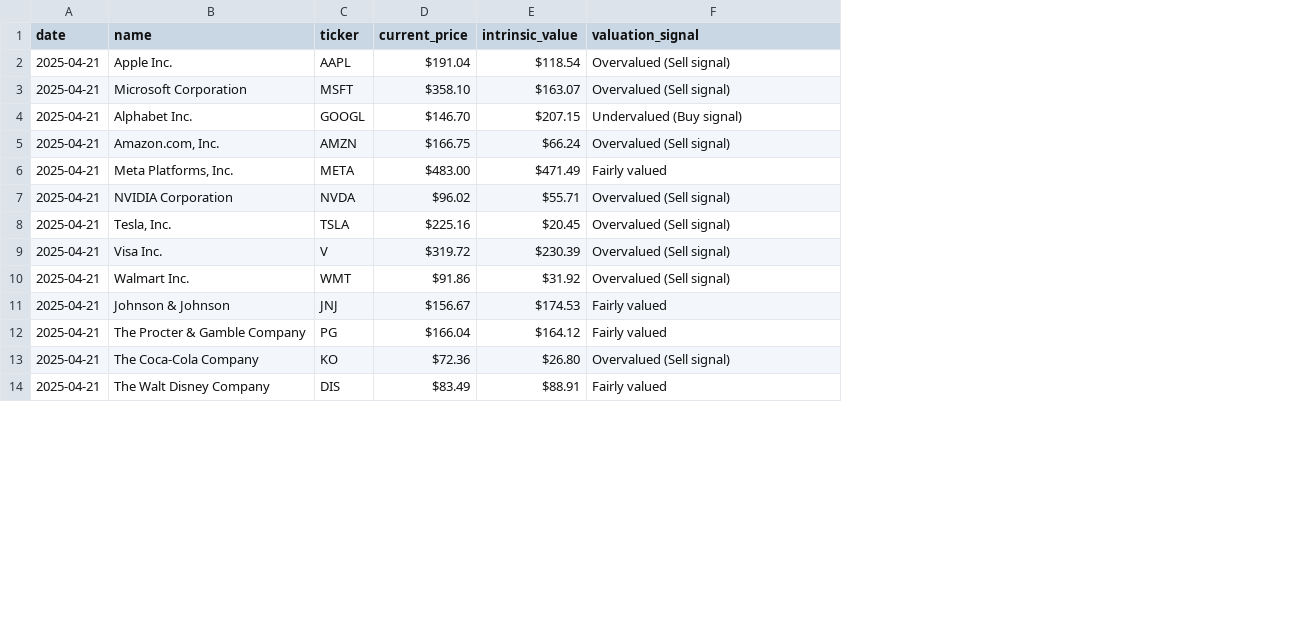
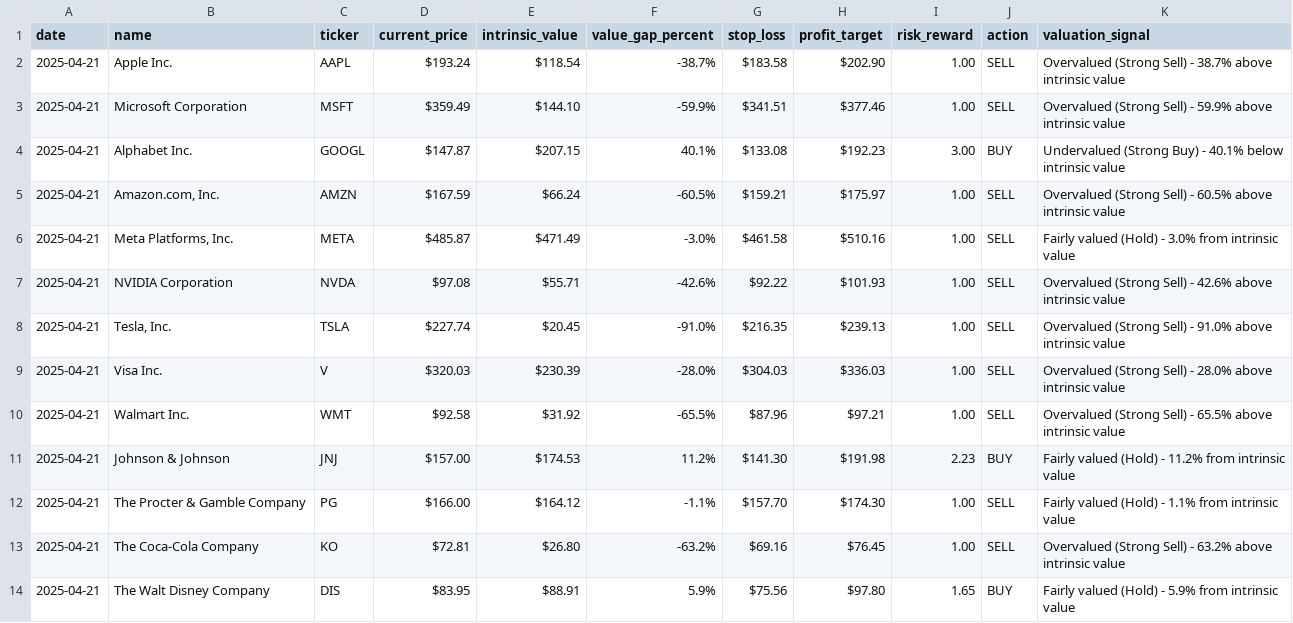
Before and after one commit to jeli8/stock-intrinsic-value, a CSV file: results-history/results_2025-04-21.csv, drawn as a sheet; only a part is shown; addresses are those after the commit; the diff covers the shown part only; the diff names each change by its address in the sheet, - before the commit and + after, or states it on an @@ line.

```diff
--- a/results-history/results_2025-04-21.csv
+++ b/results-history/results_2025-04-21.csv
+column F (value_gap_percent), rows 2-14: -38.7% | -59.9% | 40.1% | -60.5% | -3.0% | -42.6% | -91.0% | -28.0% | -65.5% | 11.2% | -1.1% | -63.2% | 5.9%
+column G (stop_loss), rows 2-14: $183.58 | $341.51 | $133.08 | $159.21 | $461.58 | $92.22 | $216.35 | $304.03 | $87.96 | $141.30 | $157.70 | $69.16 | $75.56
+column H (profit_target), rows 2-14: $202.90 | $377.46 | $192.23 | $175.97 | $510.16 | $101.93 | $239.13 | $336.03 | $97.21 | $191.98 | $174.30 | $76.45 | $97.80
+column I (risk_reward), rows 2-14: 1.00 | 1.00 | 3.00 | 1.00 | 1.00 | 1.00 | 1.00 | 1.00 | 1.00 | 2.23 | 1.00 | 1.00 | 1.65
+column J (action), rows 2-14: SELL | SELL | BUY | SELL | SELL | SELL | SELL | SELL | SELL | BUY | SELL | SELL | BUY
-D2 (current_price): $191.04
+D2 (current_price): $193.24
-K2 (valuation_signal): Overvalued (Sell signal)
+K2 (valuation_signal): Overvalued (Strong Sell) - 38.7% above intrinsic value
-D3 (current_price): $358.10
+D3 (current_price): $359.49
-E3 (intrinsic_value): $163.07
+E3 (intrinsic_value): $144.10
-K3 (valuation_signal): Overvalued (Sell signal)
+K3 (valuation_signal): Overvalued (Strong Sell) - 59.9% above intrinsic value
-D4 (current_price): $146.70
+D4 (current_price): $147.87
-K4 (valuation_signal): Undervalued (Buy signal)
+K4 (valuation_signal): Undervalued (Strong Buy) - 40.1% below intrinsic value
-D5 (current_price): $166.75
+D5 (current_price): $167.59
-K5 (valuation_signal): Overvalued (Sell signal)
+K5 (valuation_signal): Overvalued (Strong Sell) - 60.5% above intrinsic value
-D6 (current_price): $483.00
+D6 (current_price): $485.87
-K6 (valuation_signal): Fairly valued
+K6 (valuation_signal): Fairly valued (Hold) - 3.0% from intrinsic value
-D7 (current_price): $96.02
+D7 (current_price): $97.08
-K7 (valuation_signal): Overvalued (Sell signal)
+K7 (valuation_signal): Overvalued (Strong Sell) - 42.6% above intrinsic value
-D8 (current_price): $225.16
+D8 (current_price): $227.74
-K8 (valuation_signal): Overvalued (Sell signal)
+K8 (valuation_signal): Overvalued (Strong Sell) - 91.0% above intrinsic value
-D9 (current_price): $319.72
+D9 (current_price): $320.03
-K9 (valuation_signal): Overvalued (Sell signal)
+K9 (valuation_signal): Overvalued (Strong Sell) - 28.0% above intrinsic value
-D10 (current_price): $91.86
+D10 (current_price): $92.58
-K10 (valuation_signal): Overvalued (Sell signal)
+K10 (valuation_signal): Overvalued (Strong Sell) - 65.5% above intrinsic value
-D11 (current_price): $156.67
+D11 (current_price): $157.00
-K11 (valuation_signal): Fairly valued
+K11 (valuation_signal): Fairly valued (Hold) - 11.2% from intrinsic value
-D12 (current_price): $166.04
+D12 (current_price): $166.00
-K12 (valuation_signal): Fairly valued
+K12 (valuation_signal): Fairly valued (Hold) - 1.1% from intrinsic value
-D13 (current_price): $72.36
+D13 (current_price): $72.81
-K13 (valuation_signal): Overvalued (Sell signal)
+K13 (valuation_signal): Overvalued (Strong Sell) - 63.2% above intrinsic value
-D14 (current_price): $83.49
+D14 (current_price): $83.95
-K14 (valuation_signal): Fairly valued
+K14 (valuation_signal): Fairly valued (Hold) - 5.9% from intrinsic value
```
Also changed, not shown: 18 edited cells elsewhere in this file, 3 other files.
